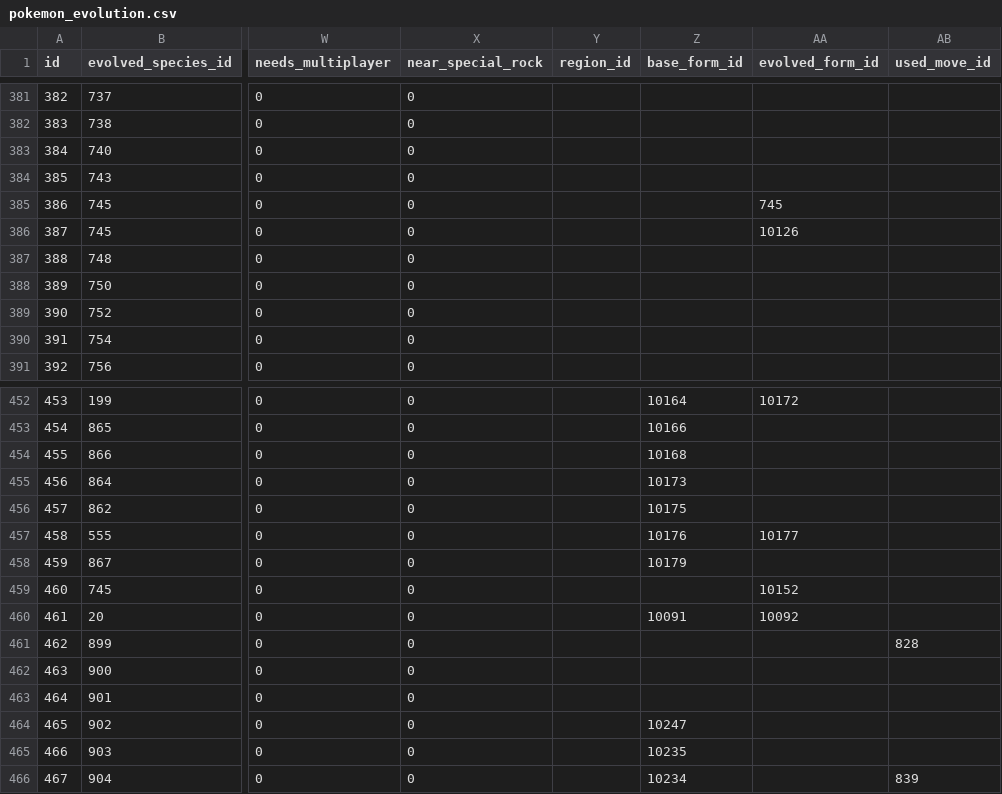
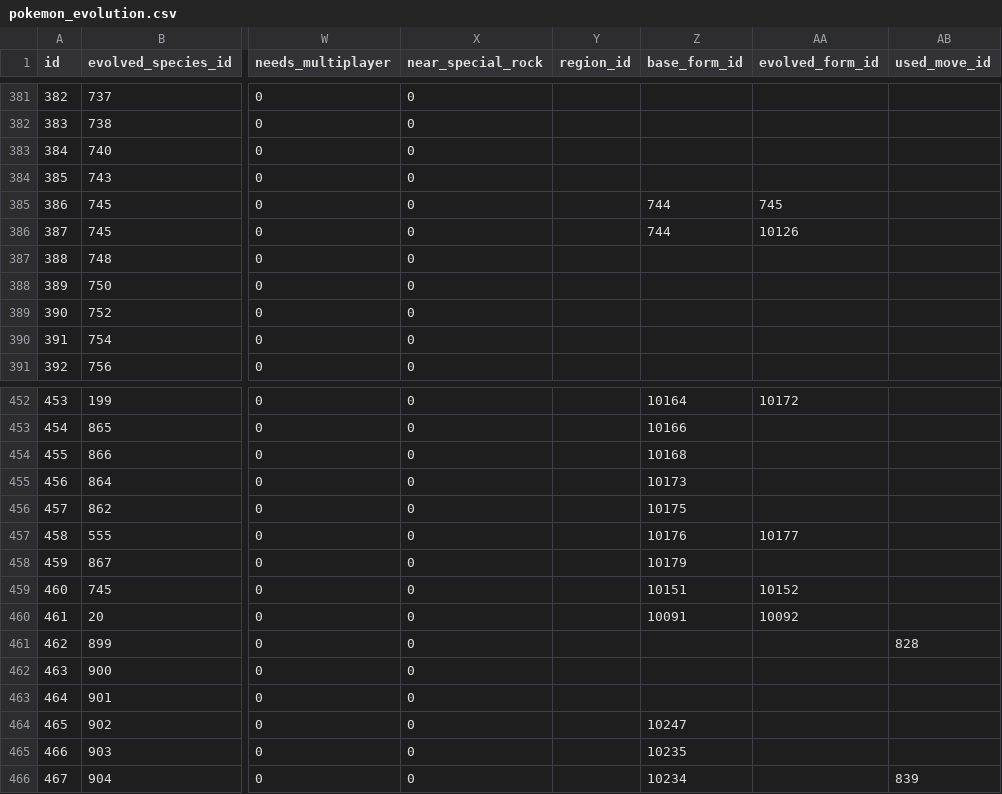
Before and after one commit to PokeAPI/pokeapi, a CSV file: data/v2/csv/pokemon_evolution.csv, drawn as a sheet; only a part is shown, gaps mark what is left out; the diff names each change by its address in the sheet, - before the commit and + after, or states it on an @@ line.

Commit message:
fix: set base_form for Rockruff → Lycanroc evolutions (#1617)

```diff
--- a/data/v2/csv/pokemon_evolution.csv
+++ b/data/v2/csv/pokemon_evolution.csv
-Z385:Z386 (base_form_id): (empty)
+Z385:Z386 (base_form_id): 744
-Z459 (base_form_id): (empty)
+Z459 (base_form_id): 10151
```
